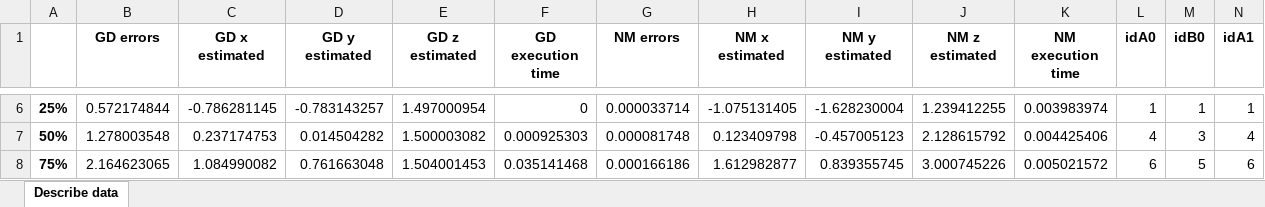
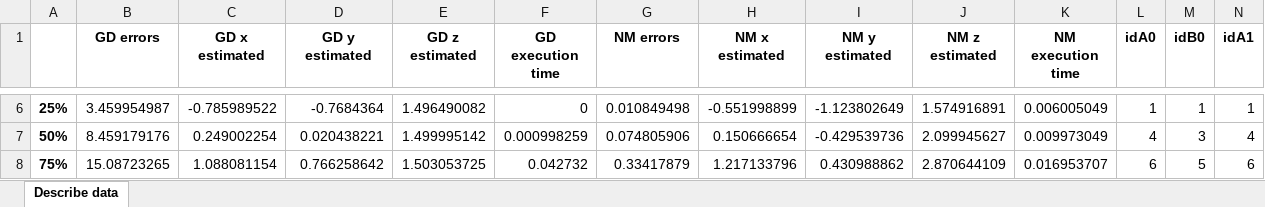
Before and after one commit to andreacirichtec/tdoa-project, an Excel workbook: data/extracted_data/const1/const1-trial1-tdoa2-results-new-describe.xlsx, sheet Describe data, drawn as a sheet; only a part is shown, gaps mark what is left out; values as stored, in another font and other column widths than the file's, no borders; the diff covers the shown part only; the diff names each change by its address in the sheet, - before the commit and + after, or states it on an @@ line.

```diff
--- a/data/extracted_data/const1/const1-trial1-tdoa2-results-new-describe.xlsx (sheet Describe data)
+++ b/data/extracted_data/const1/const1-trial1-tdoa2-results-new-describe.xlsx (sheet Describe data)
-B6 (GD errors): 0.572174844
+B6 (GD errors): 3.459954987
-C6 (GD x estimated): -0.786281145
+C6 (GD x estimated): -0.785989522
-D6 (GD y estimated): -0.783143257
+D6 (GD y estimated): -0.7684364
-E6 (GD z estimated): 1.497000954
+E6 (GD z estimated): 1.496490082
-G6 (NM errors): 0.000033714
+G6 (NM errors): 0.010849498
-H6 (NM x estimated): -1.075131405
+H6 (NM x estimated): -0.551998899
-I6 (NM y estimated): -1.628230004
+I6 (NM y estimated): -1.123802649
-J6 (NM z estimated): 1.239412255
+J6 (NM z estimated): 1.574916891
-K6 (NM execution time): 0.003983974
+K6 (NM execution time): 0.006005049
-B7 (GD errors): 1.278003548
+B7 (GD errors): 8.459179176
-C7 (GD x estimated): 0.237174753
+C7 (GD x estimated): 0.249002254
-D7 (GD y estimated): 0.014504282
+D7 (GD y estimated): 0.020438221
-E7 (GD z estimated): 1.500003082
+E7 (GD z estimated): 1.499995142
-F7 (GD execution time): 0.000925303
+F7 (GD execution time): 0.000998259
-G7 (NM errors): 0.000081748
+G7 (NM errors): 0.074805906
-H7 (NM x estimated): 0.123409798
+H7 (NM x estimated): 0.150666654
-I7 (NM y estimated): -0.457005123
+I7 (NM y estimated): -0.429539736
-J7 (NM z estimated): 2.128615792
+J7 (NM z estimated): 2.099945627
-K7 (NM execution time): 0.004425406
+K7 (NM execution time): 0.009973049
-B8 (GD errors): 2.164623065
+B8 (GD errors): 15.08723265
-C8 (GD x estimated): 1.084990082
+C8 (GD x estimated): 1.088081154
-D8 (GD y estimated): 0.761663048
+D8 (GD y estimated): 0.766258642
-E8 (GD z estimated): 1.504001453
+E8 (GD z estimated): 1.503053725
-F8 (GD execution time): 0.035141468
+F8 (GD execution time): 0.042732
-G8 (NM errors): 0.000166186
+G8 (NM errors): 0.33417879
-H8 (NM x estimated): 1.612982877
+H8 (NM x estimated): 1.217133796
-I8 (NM y estimated): 0.839355745
+I8 (NM y estimated): 0.430988862
-J8 (NM z estimated): 3.000745226
+J8 (NM z estimated): 2.870644109
-K8 (NM execution time): 0.005021572
+K8 (NM execution time): 0.016953707
```
Also changed, not shown: 37 edited cells elsewhere in this sheet, 14 other files.
